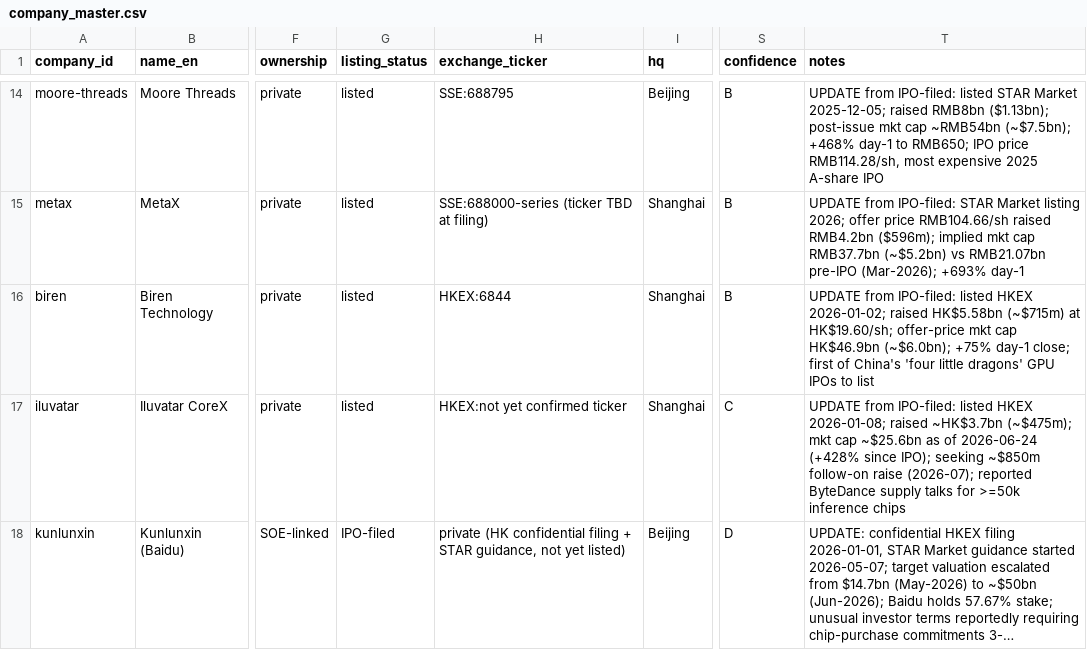
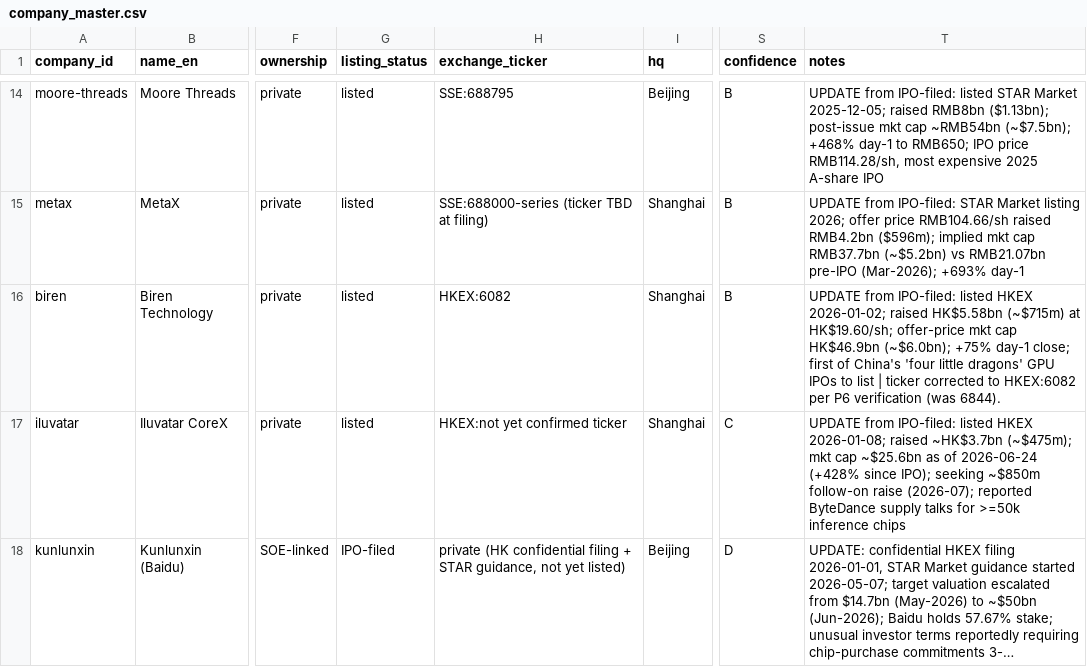
Before and after one commit to LY069/China-AI-Research, a CSV file: database/company_master.csv, drawn as a sheet; only a part is shown, gaps mark what is left out; long unchanged cells end in …; the diff names each change by its address in the sheet, - before the commit and + after, or states it on an @@ line.

```diff
--- a/database/company_master.csv
+++ b/database/company_master.csv
-H16 (exchange_ticker): HKEX:6844
+H16 (exchange_ticker): HKEX:6082
-T16 (notes): …to list
+T16 (notes): …to list | ticker corrected to HKEX:6082 per P6 verification (was 6844).
```
